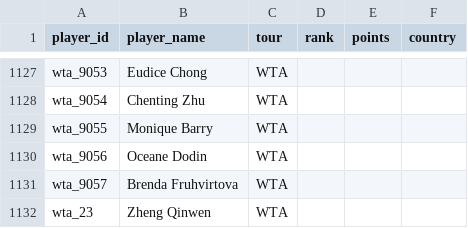
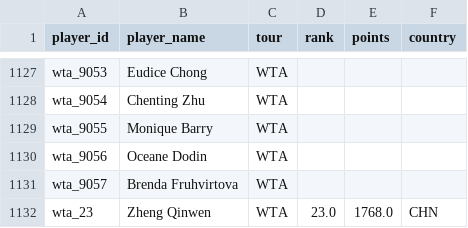
Before and after one commit to bettormanpicks/BMP-App, a CSV file: tennis/data/tennisplayers.csv, drawn as a sheet; only a part is shown, gaps mark what is left out.

Commit message:
Update tennisplayers.csv

```diff
--- a/tennis/data/tennisplayers.csv
+++ b/tennis/data/tennisplayers.csv
@@ -1131,2 +1131,2 @@ wta_9056,Oceane Dodin,WTA,,,
 wta_9057,Brenda Fruhvirtova,WTA,,,
-wta_23,Zheng Qinwen,WTA,,,
+wta_23,Zheng Qinwen,WTA,23.0,1768.0,CHN
```
